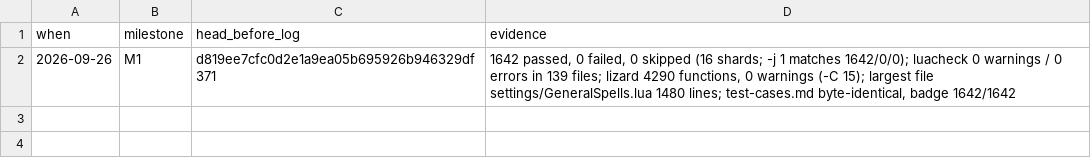
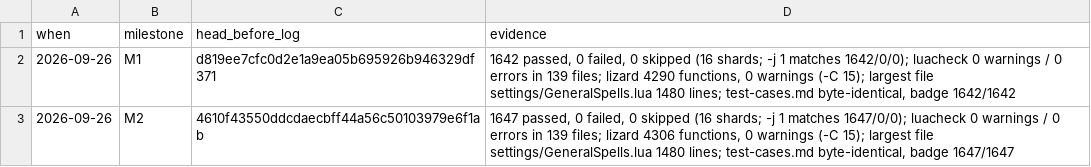
Before and after one commit to tusharsaxena/AuraMaster, a TSV file: docs/superpowers/plans/2026-09-26-issues-21-23.checkpoints.tsv, drawn as a sheet; the diff names each change by its address in the sheet, - before the commit and + after, or states it on an @@ line.

```diff
--- a/docs/superpowers/plans/2026-09-26-issues-21-23.checkpoints.tsv
+++ b/docs/superpowers/plans/2026-09-26-issues-21-23.checkpoints.tsv
+row 3: 2026-09-26 | M2 | 4610f43550ddcdaecbff44a56c50103979e6f1ab | 1647 passed, 0 failed, 0 skipped (16 shards; -j 1 matches 1647/0/0); luacheck 0 warnings / 0 errors in 139 files; lizard 4306 functions, 0 warnings (-C 15); largest file settings/GeneralSpells.lua 1480 lines; test-cases.md byte-identical, badge 1647/1647
```
